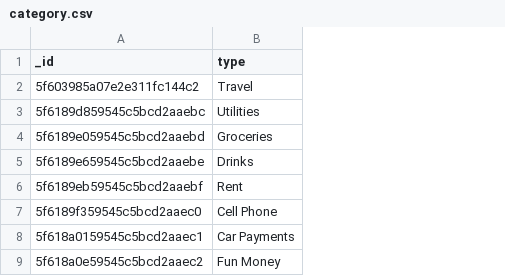
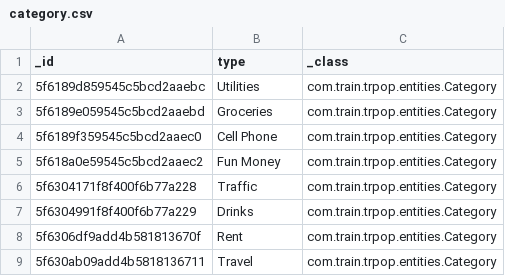
Before and after one commit to David-hwj/Trpop, a CSV file: DB/category.csv, drawn as a sheet; removed rows and columns are numbered as before the commit, all else as after; the diff names each change by its address in the sheet, - before the commit and + after, or states it on an @@ line.

```diff
--- a/DB/category.csv
+++ b/DB/category.csv
+column C (_class), rows 2-5: all com.train.trpop.entities.Category
-row 2: 5f603985a07e2e311fc144c2 | Travel
-row 5: 5f6189e659545c5bcd2aaebe | Drinks
-row 6: 5f6189eb59545c5bcd2aaebf | Rent
-row 8: 5f618a0159545c5bcd2aaec1 | Car Payments
+row 6: 5f6304171f8f400f6b77a228 | Traffic | com.train.trpop.entities.Category
+row 7: 5f6304991f8f400f6b77a229 | Drinks | com.train.trpop.entities.Category
+row 8: 5f6306df9add4b581813670f | Rent | com.train.trpop.entities.Category
+row 9: 5f630ab09add4b5818136711 | Travel | com.train.trpop.entities.Category
```
Also changed, not shown: DB/budget.csv, DB/spend.csv, 2 other files.
